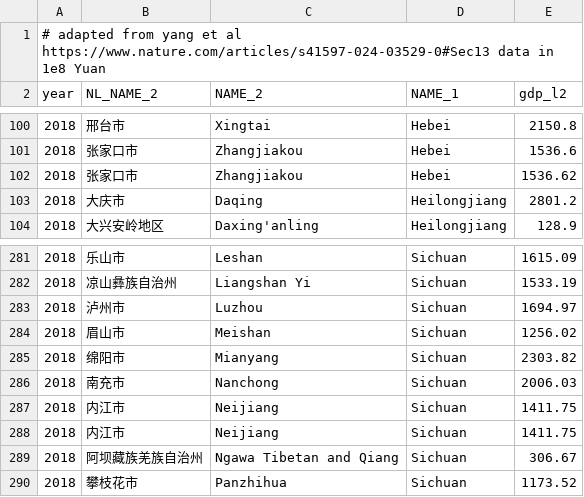
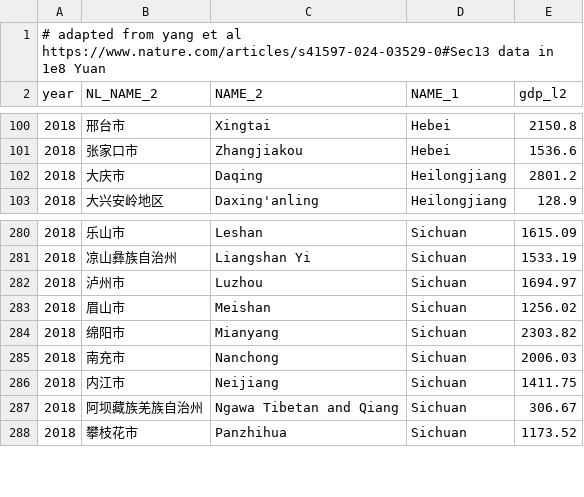
Before and after one commit to irr-github/PyPSA-China-PIK, a CSV file: resources/data/population/admin_l2_yang_et_al_corrected_gdp_2018.csv, drawn as a sheet; only a part is shown, gaps mark what is left out.

Commit message:
improve duplicate handling, rm dup data

```diff
--- a/resources/data/population/admin_l2_yang_et_al_corrected_gdp_2018.csv
+++ b/resources/data/population/admin_l2_yang_et_al_corrected_gdp_2018.csv
@@ -101,3 +101,2 @@ year,NL_NAME_2,NAME_2,NAME_1,gdp_l2
 2018,张家口市,Zhangjiakou,Hebei,1536.6
-2018,张家口市,Zhangjiakou,Hebei,1536.62
 2018,大庆市,Daqing,Heilongjiang,2801.2
@@ -286,3 +285,2 @@ year,NL_NAME_2,NAME_2,NAME_1,gdp_l2
 2018,南充市,Nanchong,Sichuan,2006.03
-2018,内江市,Neijiang,Sichuan,1411.75
 2018,内江市,Neijiang,Sichuan,1411.75
```
Also changed, not shown: 2 other files.
